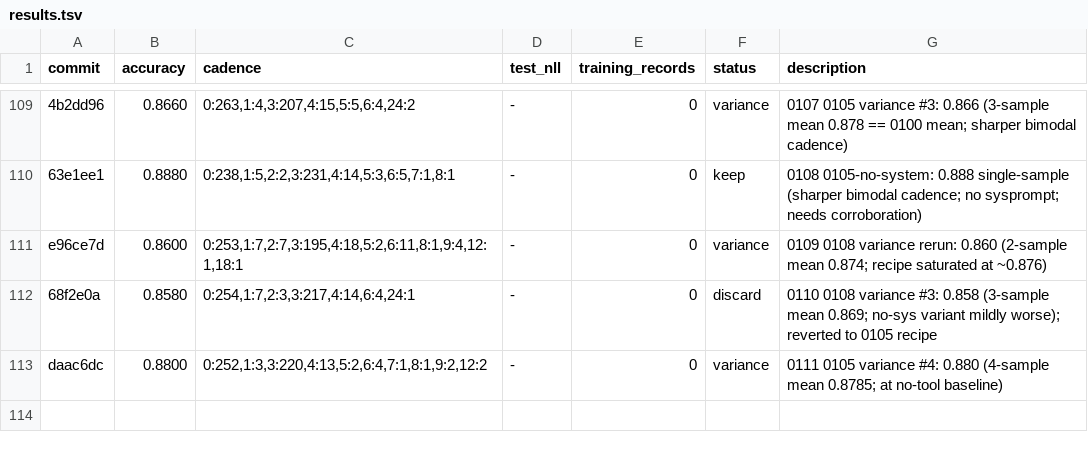
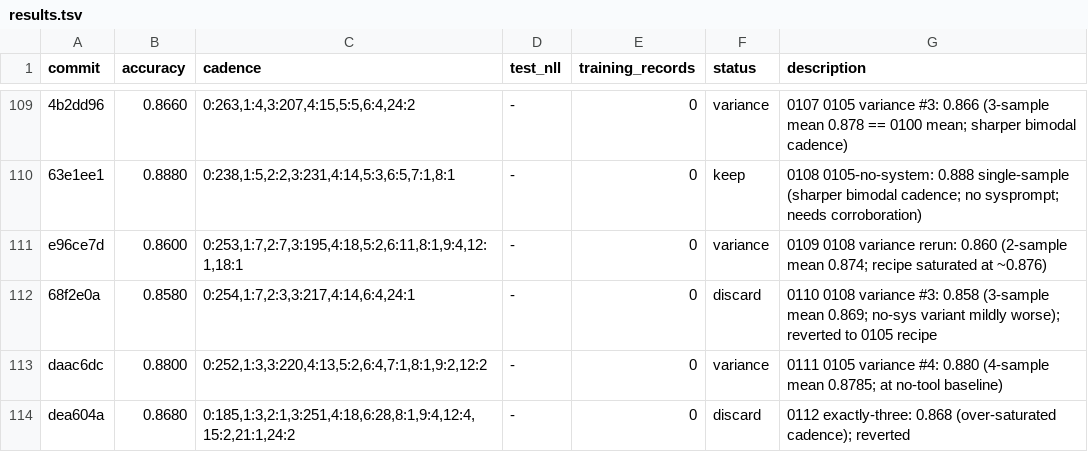
Before and after one commit to dphuang2/tinker-cookbook, a TSV file: tinker_cookbook/recipes/interview/results.tsv, drawn as a sheet; only a part is shown, gaps mark what is left out.

Commit message:
0112 exactly-three: discard: 0.8680 (over-saturated cadence)

```diff
--- a/tinker_cookbook/recipes/interview/results.tsv
+++ b/tinker_cookbook/recipes/interview/results.tsv
@@ -113 +113,2 @@ e96ce7d	0.8600	0:253,1:7,2:7,3:195,4:18,5:2,6:11,8:1,9:4,12:1,18:1	-	0	variance
 daac6dc	0.8800	0:252,1:3,3:220,4:13,5:2,6:4,7:1,8:1,9:2,12:2	-	0	variance	0111 0105 variance #4: 0.880 (4-sample mean 0.8785; at no-tool baseline)
+dea604a	0.8680	0:185,1:3,2:1,3:251,4:18,6:28,8:1,9:4,12:4,15:2,21:1,24:2	-	0	discard	0112 exactly-three: 0.868 (over-saturated cadence); reverted
```
Also changed, not shown: 4 other files.
